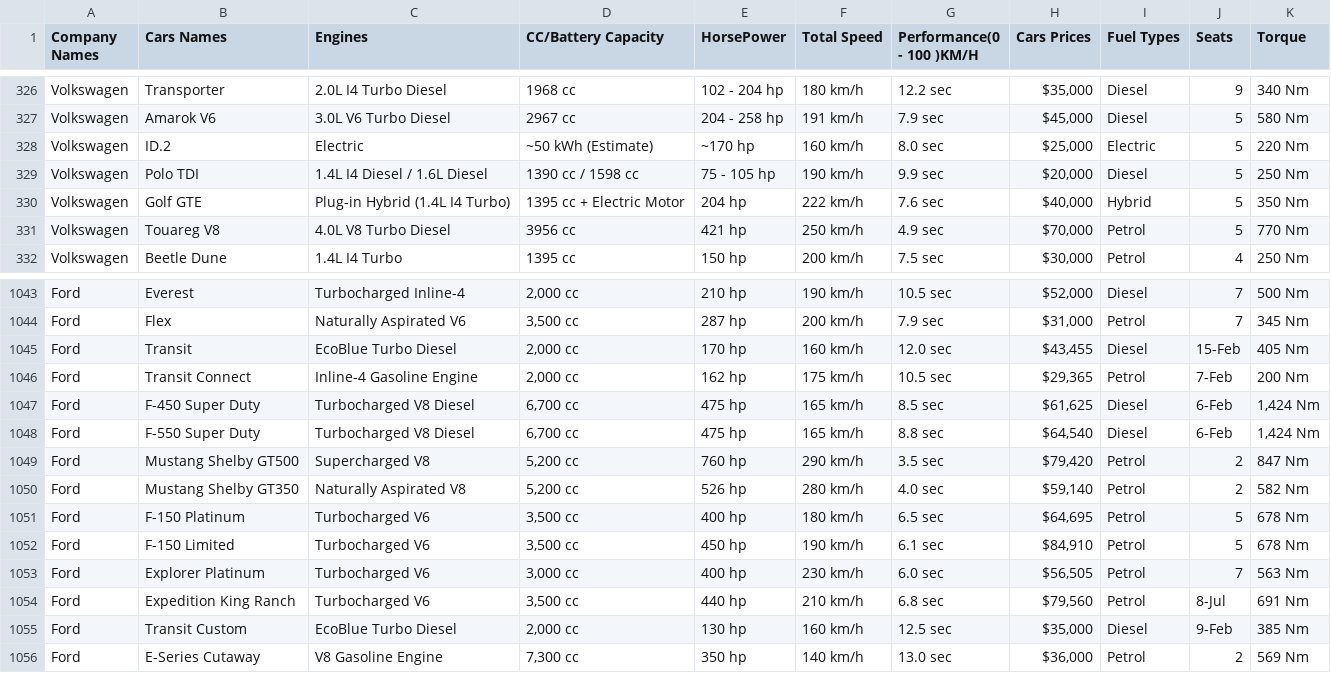
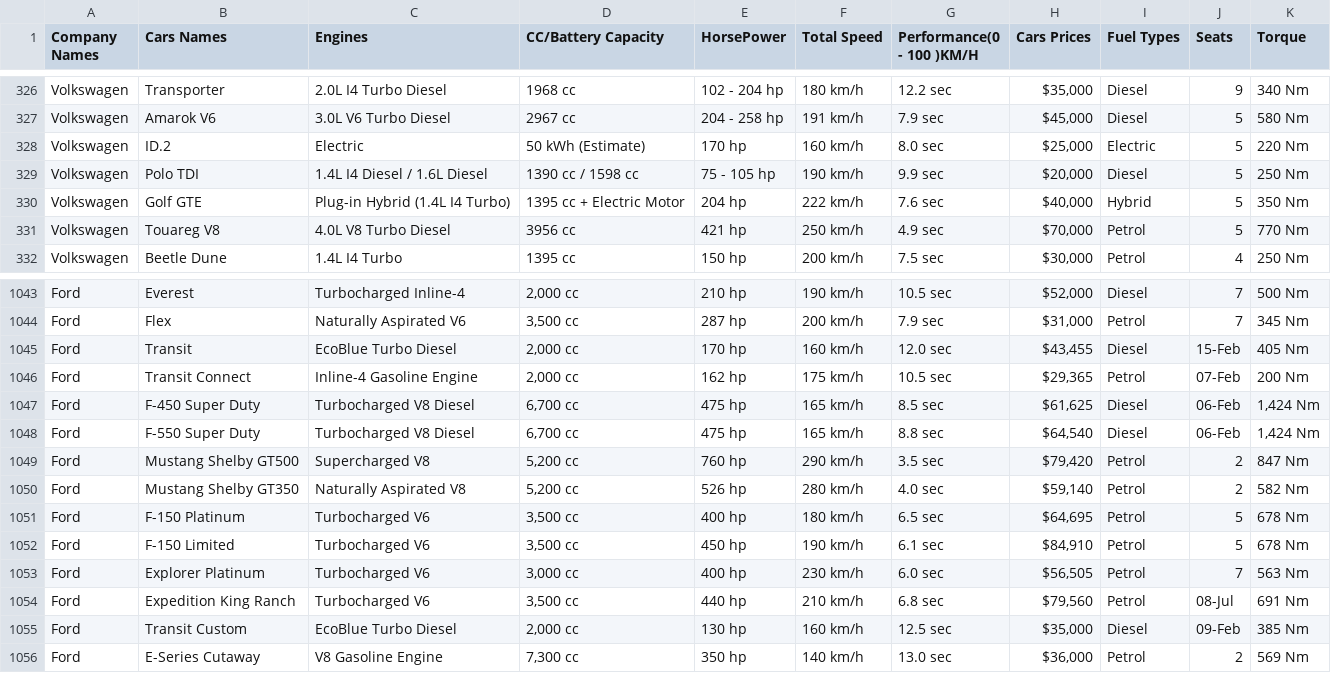
Before and after one commit to asirimathK/Machine-Learning-Project, a CSV file: Version Outputs/output_cleanCarsCopy1.csv, drawn as a sheet; only a part is shown, gaps mark what is left out.

```diff
--- a/Version Outputs/output_cleanCarsCopy1.csv
+++ b/Version Outputs/output_cleanCarsCopy1.csv
@@ -327,3 +327,3 @@ Volkswagen,Transporter,2.0L I4 Turbo Diesel,1968 cc,102 - 204 hp,180 km/h,12.2 s
 Volkswagen,Amarok V6,3.0L V6 Turbo Diesel,2967 cc,204 - 258 hp,191 km/h,7.9 sec,"$45,000 ",Diesel,5,580 Nm
-Volkswagen,ID.2,Electric,~50 kWh (Estimate),~170 hp,160 km/h,8.0 sec,"$25,000 ",Electric,5,220 Nm
+Volkswagen,ID.2,Electric,50 kWh (Estimate),170 hp,160 km/h,8.0 sec,"$25,000 ",Electric,5,220 Nm
 Volkswagen,Polo TDI,1.4L I4 Diesel / 1.6L Diesel,1390 cc / 1598 cc,75 - 105 hp,190 km/h,9.9 sec,"$20,000 ",Diesel,5,250 Nm
@@ -1045,5 +1045,5 @@ Ford,Flex,Naturally Aspirated V6,"3,500 cc",287 hp,200 km/h,7.9 sec,"$31,000 ",P
 Ford,Transit,EcoBlue Turbo Diesel,"2,000 cc",170 hp,160 km/h,12.0 sec,"$43,455 ",Diesel,15-Feb,405 Nm
-Ford,Transit Connect,Inline-4 Gasoline Engine,"2,000 cc",162 hp,175 km/h,10.5 sec,"$29,365 ",Petrol,7-Feb,200 Nm
-Ford,F-450 Super Duty,Turbocharged V8 Diesel,"6,700 cc",475 hp,165 km/h,8.5 sec,"$61,625 ",Diesel,6-Feb,"1,424 Nm"
-Ford,F-550 Super Duty,Turbocharged V8 Diesel,"6,700 cc",475 hp,165 km/h,8.8 sec,"$64,540 ",Diesel,6-Feb,"1,424 Nm"
+Ford,Transit Connect,Inline-4 Gasoline Engine,"2,000 cc",162 hp,175 km/h,10.5 sec,"$29,365 ",Petrol,07-Feb,200 Nm
+Ford,F-450 Super Duty,Turbocharged V8 Diesel,"6,700 cc",475 hp,165 km/h,8.5 sec,"$61,625 ",Diesel,06-Feb,"1,424 Nm"
+Ford,F-550 Super Duty,Turbocharged V8 Diesel,"6,700 cc",475 hp,165 km/h,8.8 sec,"$64,540 ",Diesel,06-Feb,"1,424 Nm"
 Ford,Mustang Shelby GT500,Supercharged V8,"5,200 cc",760 hp,290 km/h,3.5 sec,"$79,420 ",Petrol,2,847 Nm
@@ -1053,4 +1053,4 @@ Ford,F-150 Limited,Turbocharged V6,"3,500 cc",450 hp,190 km/h,6.1 sec,"$84,910 "
 Ford,Explorer Platinum,Turbocharged V6,"3,000 cc",400 hp,230 km/h,6.0 sec,"$56,505 ",Petrol,7,563 Nm
-Ford,Expedition King Ranch,Turbocharged V6,"3,500 cc",440 hp,210 km/h,6.8 sec,"$79,560 ",Petrol,8-Jul,691 Nm
-Ford,Transit Custom,EcoBlue Turbo Diesel,"2,000 cc",130 hp,160 km/h,12.5 sec,"$35,000 ",Diesel,9-Feb,385 Nm
+Ford,Expedition King Ranch,Turbocharged V6,"3,500 cc",440 hp,210 km/h,6.8 sec,"$79,560 ",Petrol,08-Jul,691 Nm
+Ford,Transit Custom,EcoBlue Turbo Diesel,"2,000 cc",130 hp,160 km/h,12.5 sec,"$35,000 ",Diesel,09-Feb,385 Nm
 Ford,E-Series Cutaway,V8 Gasoline Engine,"7,300 cc",350 hp,140 km/h,13.0 sec,"$36,000 ",Petrol,2,569 Nm
```
Also changed, not shown: Version Outputs/NoEVcleanCarsCopy1_df.csv, 6 other files.
